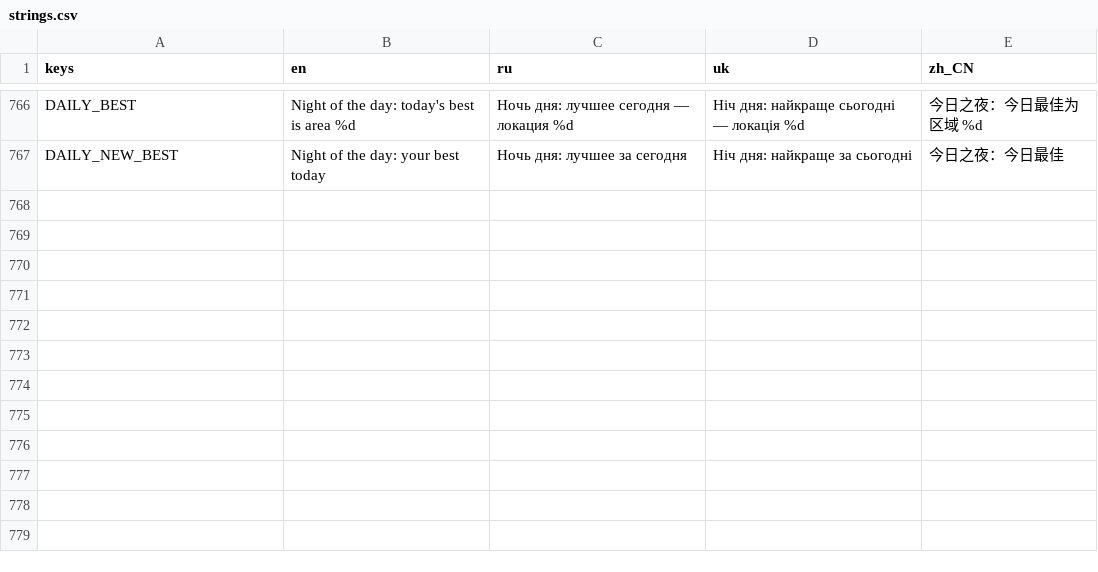
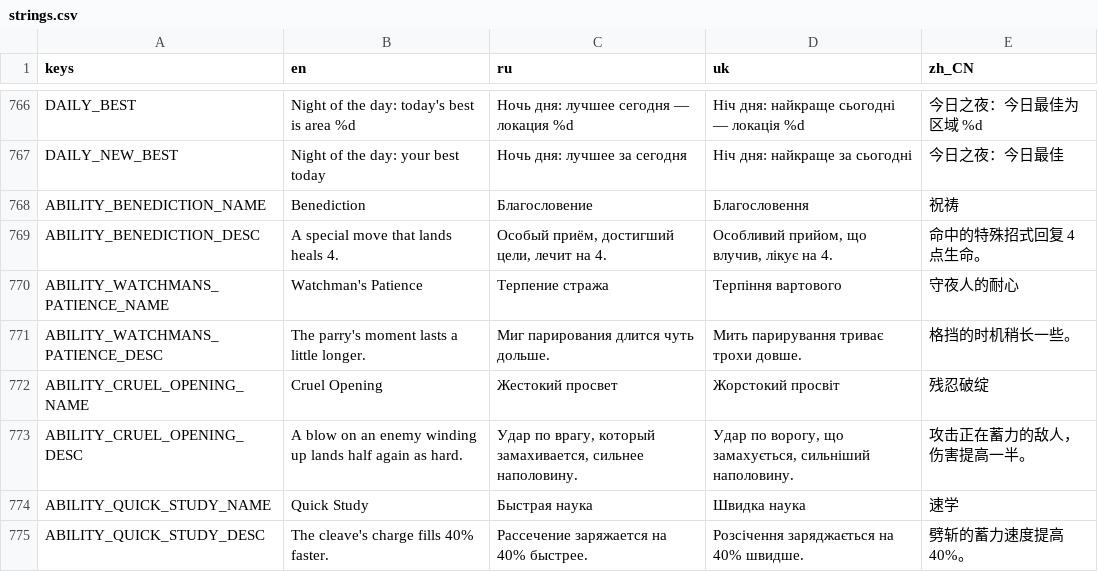
Before and after one commit to Saaayurii/ashes-of-eden, a CSV file: localization/strings.csv, drawn as a sheet; only a part is shown, gaps mark what is left out.

```diff
--- a/localization/strings.csv
+++ b/localization/strings.csv
@@ -767 +767,9 @@ DAILY_BEST,"Night of the day: today's best is area %d","Ночь дня: луч
 DAILY_NEW_BEST,"Night of the day: your best today","Ночь дня: лучшее за сегодня","Ніч дня: найкраще за сьогодні","今日之夜：今日最佳"
+ABILITY_BENEDICTION_NAME,"Benediction","Благословение","Благословення","祝祷"
+ABILITY_BENEDICTION_DESC,"A special move that lands heals 4.","Особый приём, достигший цели, лечит на 4.","Особливий прийом, що влучив, лікує на 4.","命中的特殊招式回复 4 点生命。"
+ABILITY_WATCHMANS_PATIENCE_NAME,"Watchman's Patience","Терпение стража","Терпіння вартового","守夜人的耐心"
+ABILITY_WATCHMANS_PATIENCE_DESC,"The parry's moment lasts a little longer.","Миг парирования длится чуть дольше.","Мить парирування триває трохи довше.","格挡的时机稍长一些。"
+ABILITY_CRUEL_OPENING_NAME,"Cruel Opening","Жестокий просвет","Жорстокий просвіт","残忍破绽"
+ABILITY_CRUEL_OPENING_DESC,"A blow on an enemy winding up lands half again as hard.","Удар по врагу, который замахивается, сильнее наполовину.","Удар по ворогу, що замахується, сильніший наполовину.","攻击正在蓄力的敌人，伤害提高一半。"
+ABILITY_QUICK_STUDY_NAME,"Quick Study","Быстрая наука","Швидка наука","速学"
+ABILITY_QUICK_STUDY_DESC,"The cleave's charge fills 40% faster.","Рассечение заряжается на 40% быстрее.","Розсічення заряджається на 40% швидше.","劈斩的蓄力速度提高 40%。"
```
Also changed, not shown: 9 other files.
